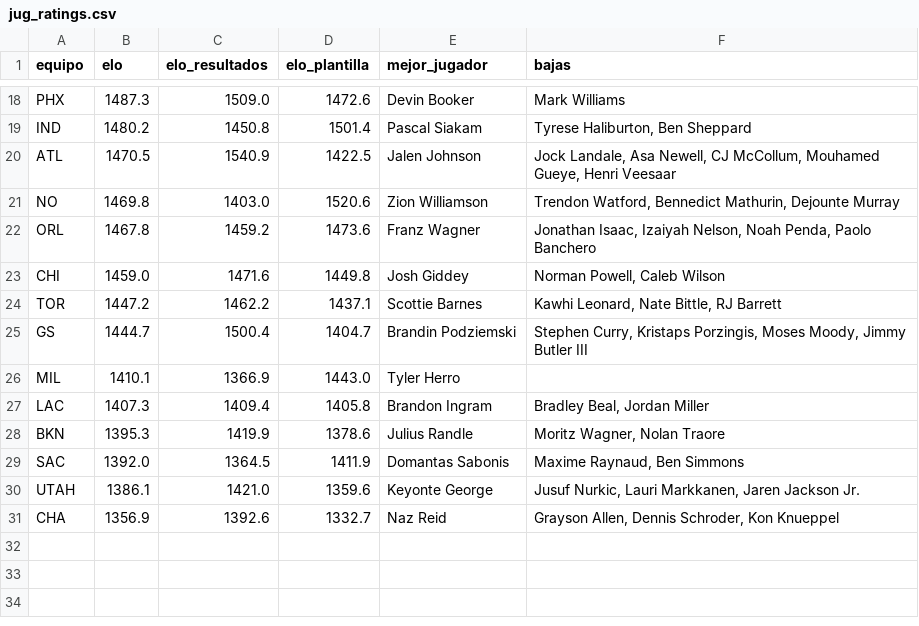
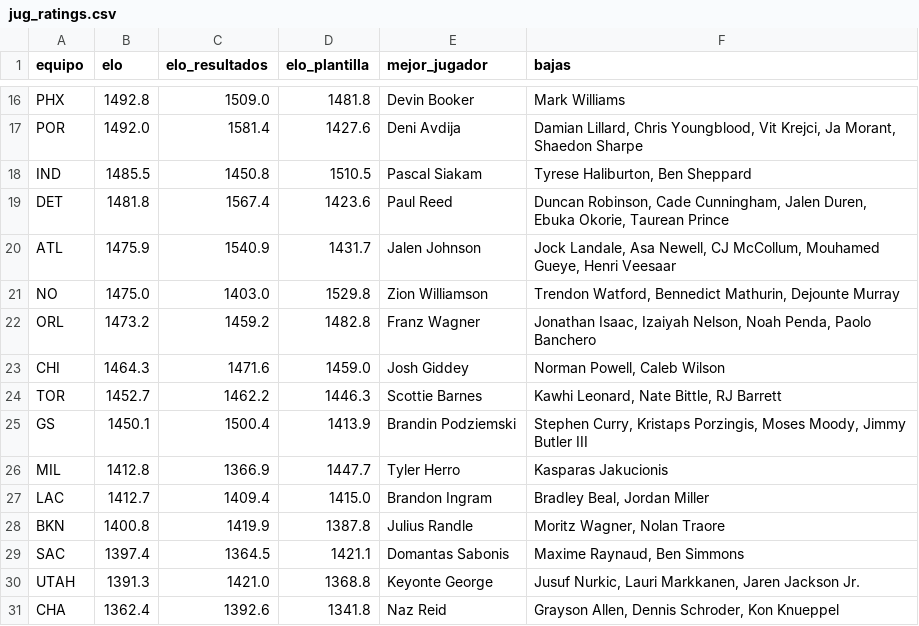
Before and after one commit to adridelpto/PreNBA, a CSV file: jug_ratings.csv, drawn as a sheet; only a part is shown, gaps mark what is left out; addresses are those after the commit; the diff covers the shown part only; the diff names each change by its address in the sheet, - before the commit and + after, or states it on an @@ line.

```diff
--- a/jug_ratings.csv
+++ b/jug_ratings.csv
-B16 (elo): 1487.3
+B16 (elo): 1492.8
-D16 (elo_plantilla): 1472.6
+D16 (elo_plantilla): 1481.8
+row 17: POR | 1492.0 | 1581.4 | 1427.6 | Deni Avdija | Damian Lillard, Chris Youngblood, Vit Krejci, Ja Morant, Shaedon Sharpe
-B18 (elo): 1480.2
+B18 (elo): 1485.5
-D18 (elo_plantilla): 1501.4
+D18 (elo_plantilla): 1510.5
+row 19: DET | 1481.8 | 1567.4 | 1423.6 | Paul Reed | Duncan Robinson, Cade Cunningham, Jalen Duren, Ebuka Okorie, Taurean Prince
-B20 (elo): 1470.5
+B20 (elo): 1475.9
-D20 (elo_plantilla): 1422.5
+D20 (elo_plantilla): 1431.7
-B21 (elo): 1469.8
+B21 (elo): 1475.0
-D21 (elo_plantilla): 1520.6
+D21 (elo_plantilla): 1529.8
-B22 (elo): 1467.8
+B22 (elo): 1473.2
-D22 (elo_plantilla): 1473.6
+D22 (elo_plantilla): 1482.8
-B23 (elo): 1459.0
+B23 (elo): 1464.3
-D23 (elo_plantilla): 1449.8
+D23 (elo_plantilla): 1459.0
-B24 (elo): 1447.2
+B24 (elo): 1452.7
-D24 (elo_plantilla): 1437.1
+D24 (elo_plantilla): 1446.3
-B25 (elo): 1444.7
+B25 (elo): 1450.1
-D25 (elo_plantilla): 1404.7
+D25 (elo_plantilla): 1413.9
-B26 (elo): 1410.1
+B26 (elo): 1412.8
-D26 (elo_plantilla): 1443.0
+D26 (elo_plantilla): 1447.7
-F26 (bajas): (empty)
+F26 (bajas): Kasparas Jakucionis
-B27 (elo): 1407.3
+B27 (elo): 1412.7
-D27 (elo_plantilla): 1405.8
+D27 (elo_plantilla): 1415.0
-B28 (elo): 1395.3
+B28 (elo): 1400.8
-D28 (elo_plantilla): 1378.6
+D28 (elo_plantilla): 1387.8
-B29 (elo): 1392.0
+B29 (elo): 1397.4
-D29 (elo_plantilla): 1411.9
+D29 (elo_plantilla): 1421.1
-B30 (elo): 1386.1
+B30 (elo): 1391.3
-D30 (elo_plantilla): 1359.6
+D30 (elo_plantilla): 1368.8
-B31 (elo): 1356.9
+B31 (elo): 1362.4
-D31 (elo_plantilla): 1332.7
+D31 (elo_plantilla): 1341.8
```
Also changed, not shown: 1 added row, 3 removed rows and 29 edited cells elsewhere in this file, evolucion_predicciones.csv, futbol_evolucion.csv, 12 other files.
